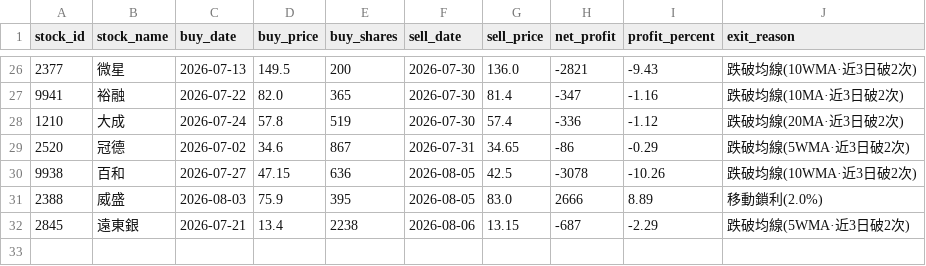
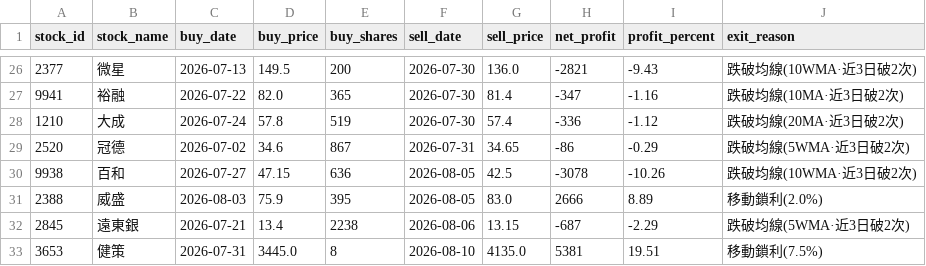
Before and after one commit to chunyulaie/my-dolphin-radar, a CSV file: dolphin_history_ledger.csv, drawn as a sheet; only a part is shown, gaps mark what is left out.

```diff
--- a/dolphin_history_ledger.csv
+++ b/dolphin_history_ledger.csv
@@ -32 +32,2 @@
 2845,遠東銀,2026-07-21,13.4,2238,2026-08-06,13.15,-687,-2.29,跌破均線(5WMA·近3日破2次)
+3653,健策,2026-07-31,3445.0,8,2026-08-10,4135.0,5381,19.51,移動鎖利(7.5%)
```
Also changed, not shown: dolphin_optimizer_details.csv, dolphin_portfolio.csv, 1 other file.
